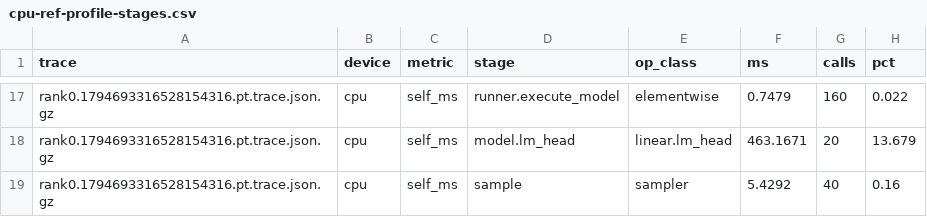
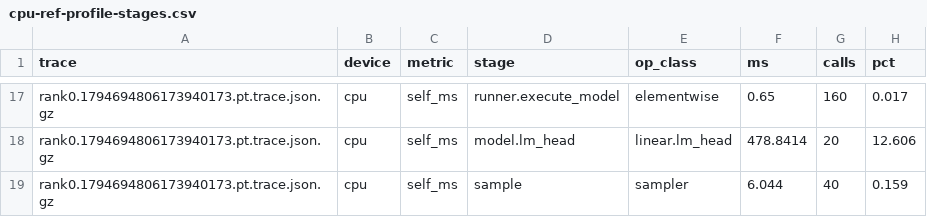
Before and after one commit to ashishkamra/vllm_profile_comparisons, a CSV file: results/cpu-ref-profile-stages.csv, drawn as a sheet; only a part is shown, gaps mark what is left out; the diff covers the shown part only; the diff names each change by its address in the sheet, - before the commit and + after, or states it on an @@ line.

```diff
--- a/results/cpu-ref-profile-stages.csv
+++ b/results/cpu-ref-profile-stages.csv
-A17:A19 (trace): rank0.1794693316528154316.pt.trace.json.gz
+A17:A19 (trace): rank0.1794694806173940173.pt.trace.json.gz
-F17 (ms): 0.7479
+F17 (ms): 0.65
-H17 (pct): 0.022
+H17 (pct): 0.017
-F18 (ms): 463.1671
+F18 (ms): 478.8414
-H18 (pct): 13.679
+H18 (pct): 12.606
-F19 (ms): 5.4292
+F19 (ms): 6.044
-H19 (pct): 0.16
+H19 (pct): 0.159
```
Also changed, not shown: 45 edited cells elsewhere in this file, 11 other files.
